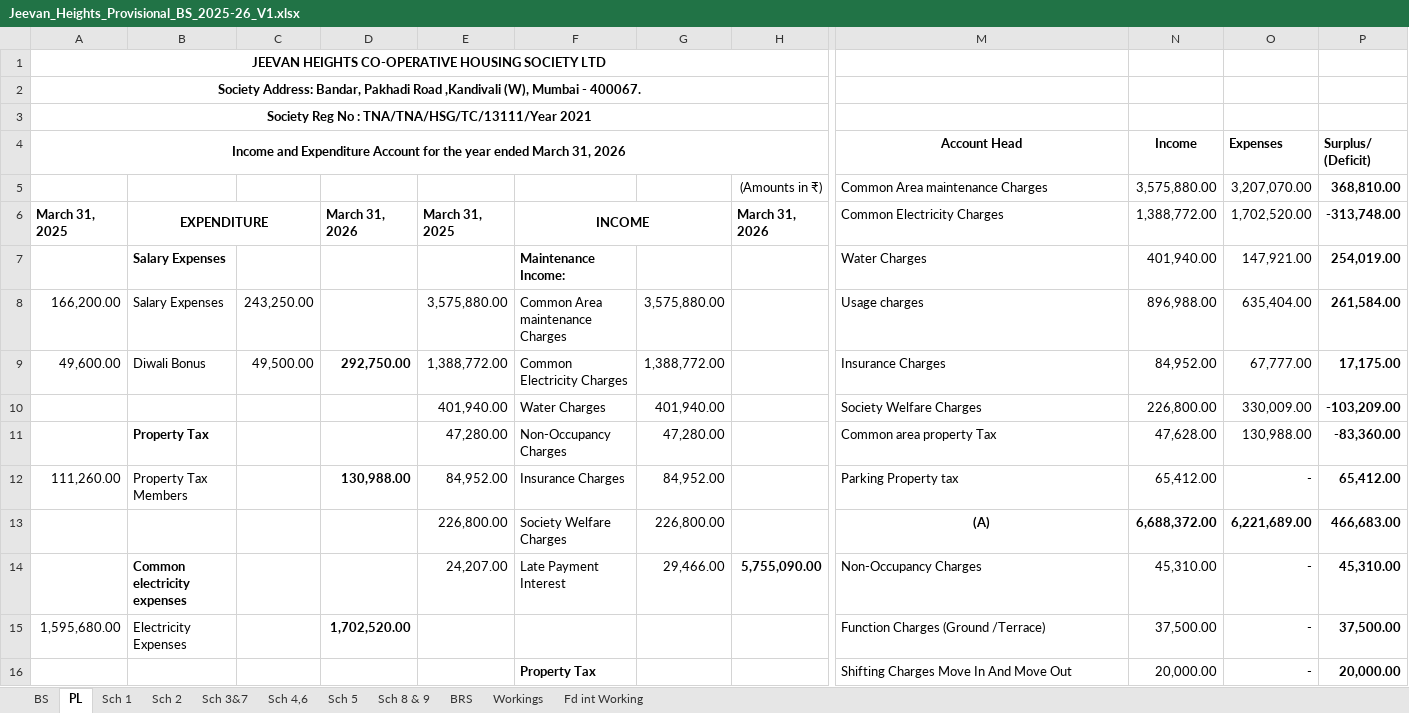
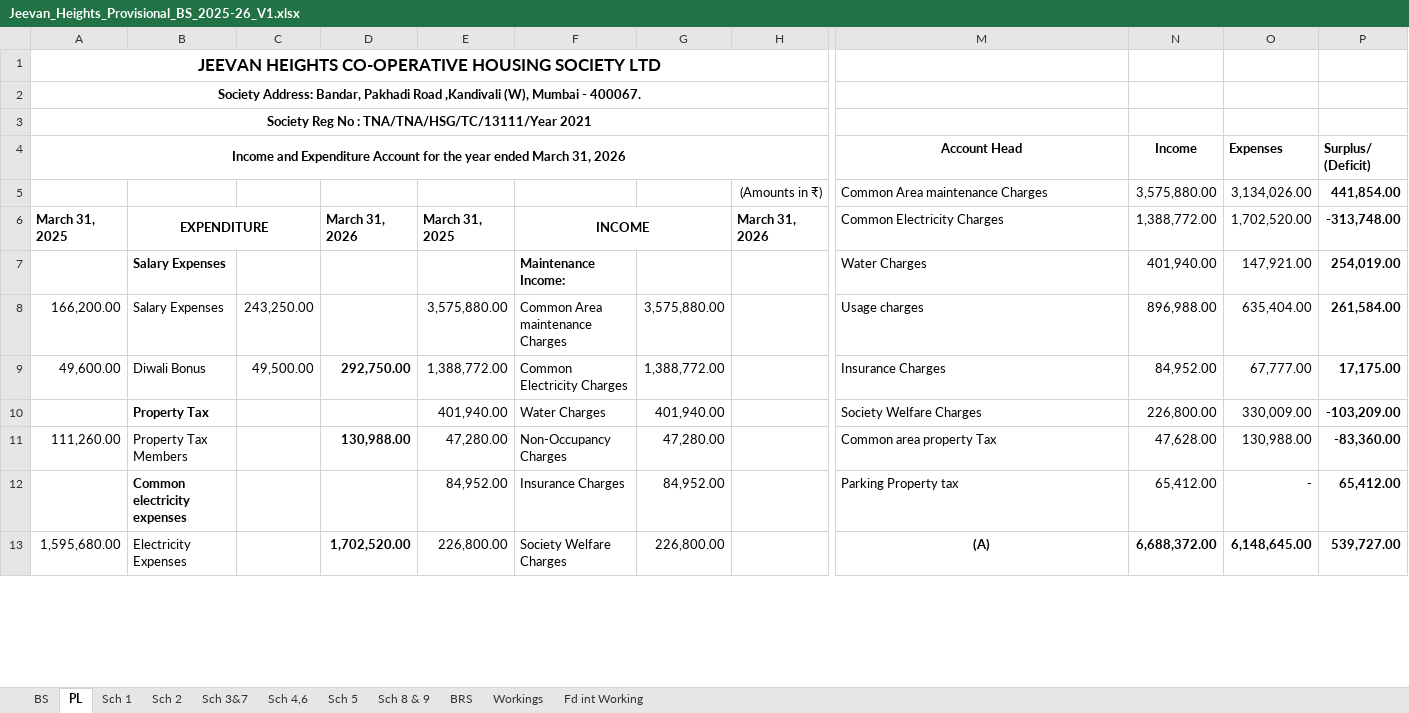
Before and after one commit to BharatBoridkar/BCB, an Excel workbook: AMS/003-JeevanHeight/Jeevan_Heights_Provisional_BS_2025-26_V1.xlsx, sheet PL, drawn as a sheet; only a part is shown, gaps mark what is left out; values as stored, in another font and other column widths than the file's, no borders; removed rows and columns are numbered as before the commit, all else as after; rows hold the shown columns only; the diff covers the shown part only; the diff names each change by its address in the sheet, - before the commit and + after, or states it on an @@ line.

```diff
--- a/AMS/003-JeevanHeight/Jeevan_Heights_Provisional_BS_2025-26_V1.xlsx (sheet PL)
+++ b/AMS/003-JeevanHeight/Jeevan_Heights_Provisional_BS_2025-26_V1.xlsx (sheet PL)
@@ A1 text size: larger @@
-O5 (Expenses): 3,207,070.00
+O5 (Expenses): 3,134,026.00
-P5 (Surplus/ (Deficit)): 368,810.00
+P5 (Surplus/ (Deficit)): 441,854.00
-B10: (empty)
+B10: Property Tax
-row 11:  | Property Tax |  |  | 47,280.00 | Non-Occupancy Charges | 47,280.00 |  | Common area property Tax | 47,628.00 | 130,988.00 | -83,360.00
-E11: 84,952.00
+E11: 47,280.00
-F11: Insurance Charges
+F11: Non-Occupancy Charges
-G11: 84,952.00
+G11: 47,280.00
-M11 (Account Head): Parking Property tax
+M11 (Account Head): Common area property Tax
-N11 (Income): 65,412.00
+N11 (Income): 47,628.00
-O11 (Expenses): -
+O11 (Expenses): 130,988.00
-P11 (Surplus/ (Deficit)): 65,412.00
+P11 (Surplus/ (Deficit)): -83,360.00
-row 13:  |  |  |  | 226,800.00 | Society Welfare Charges | 226,800.00 |  | (A) | 6,688,372.00 | 6,221,689.00 | 466,683.00
-E12: 24,207.00
+E12: 84,952.00
-F12: Late Payment Interest
+F12: Insurance Charges
-G12: 29,466.00
+G12: 84,952.00
-H12: 5,755,090.00
+H12: (empty)
-M12 (Account Head): Non-Occupancy Charges
+M12 (Account Head): Parking Property tax
-N12 (Income): 45,310.00
+N12 (Income): 65,412.00
-P12 (Surplus/ (Deficit)): 45,310.00
+P12 (Surplus/ (Deficit)): 65,412.00
-E13: (empty)
+E13: 226,800.00
-F13: (empty)
+F13: Society Welfare Charges
-G13: (empty)
+G13: 226,800.00
-M13 (Account Head): Function Charges (Ground /Terrace)
+M13 (Account Head): (A)
-M13:O13 bold: off
+M13:O13 bold: on
-M13 alignment: left
+M13 alignment: center
-N13 (Income): 37,500.00
+N13 (Income): 6,688,372.00
-O13 (Expenses): -
+O13 (Expenses): 6,148,645.00
-P13 (Surplus/ (Deficit)): 37,500.00
+P13 (Surplus/ (Deficit)): 539,727.00
-row 16:  |  |  |  |  | Property Tax |  |  | Shifting Charges Move In And Move Out | 20,000.00 | - | 20,000.00
```
Also changed, not shown: 10 added rows, 6 removed rows, 79 edited cells and cell formats elsewhere in this sheet, sheet BS, sheet Sch 2, sheet Sch 1, sheet Sch 4,6, sheet Sch 5, sheet Sch 3&7, 1 more sheet, formulas that keep their value, 12 other files.
